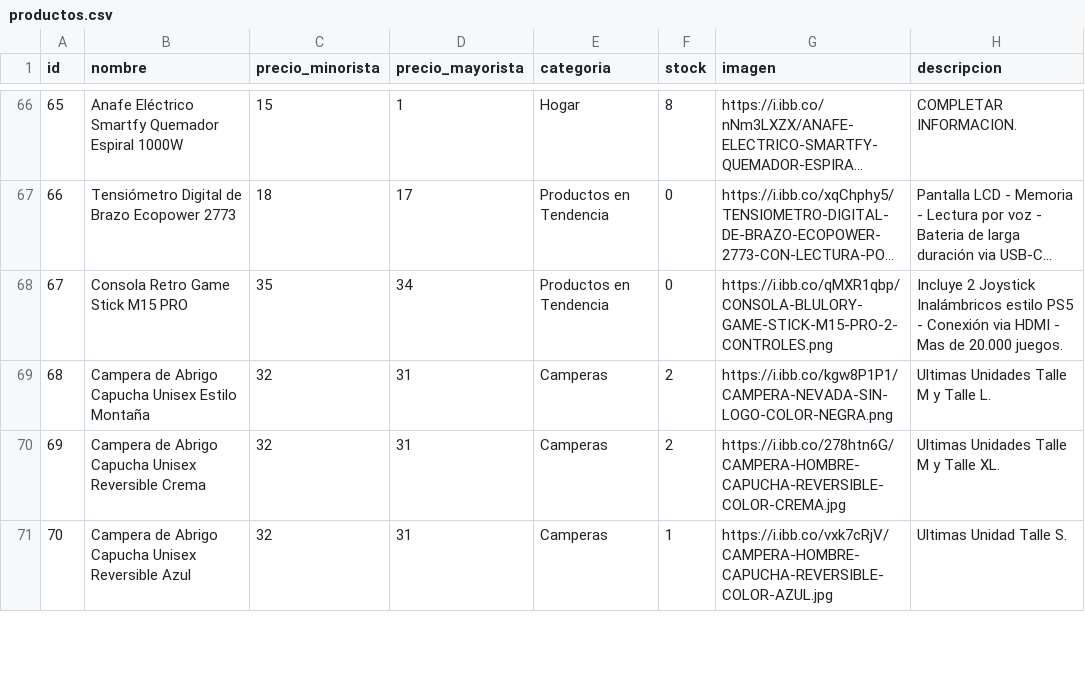
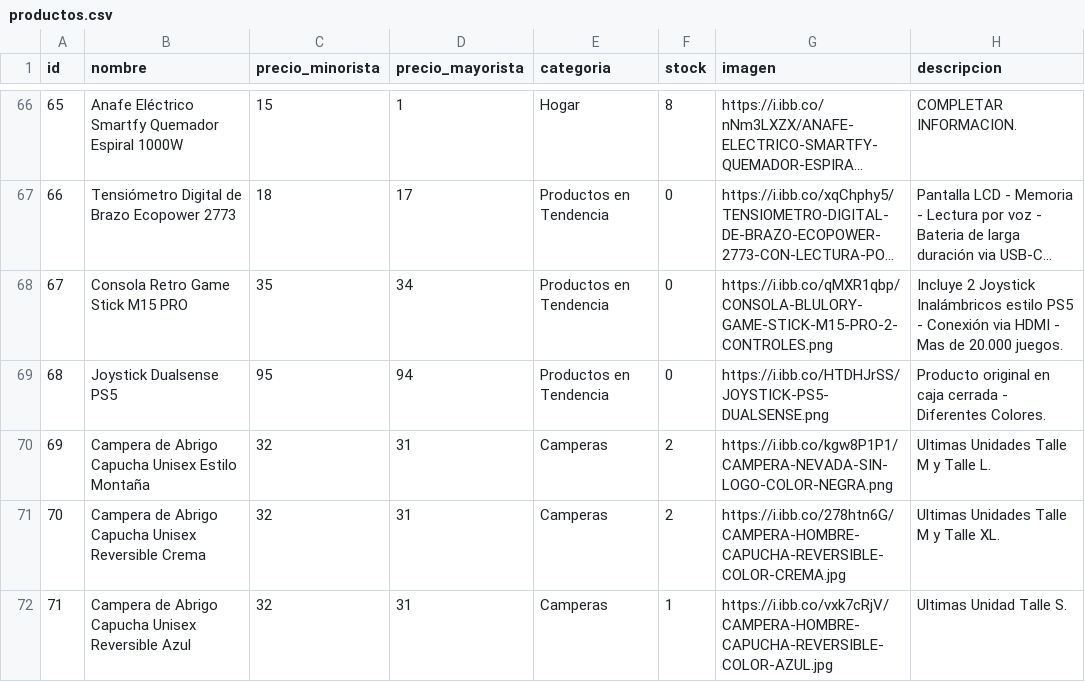
Before and after one commit to tevo-mdp/prueba_caipser, a CSV file: productos.csv, drawn as a sheet; only a part is shown, gaps mark what is left out; long unchanged cells end in …; addresses are those after the commit; the diff names each change by its address in the sheet, - before the commit and + after, or states it on an @@ line.

Commit message:
Update productos.csv with new product entries

```diff
--- a/productos.csv
+++ b/productos.csv
+row 69: 68 | Joystick Dualsense PS5 | 95 | 94 | Productos en Tendencia | 0 | https://i.ibb.co/HTDHJrSS/JOYSTICK-PS5-DUALSENSE.png | Producto original en caja cerrada - Diferentes Colores.
@@ column A (id) renumbered from row 70 down @@
```
